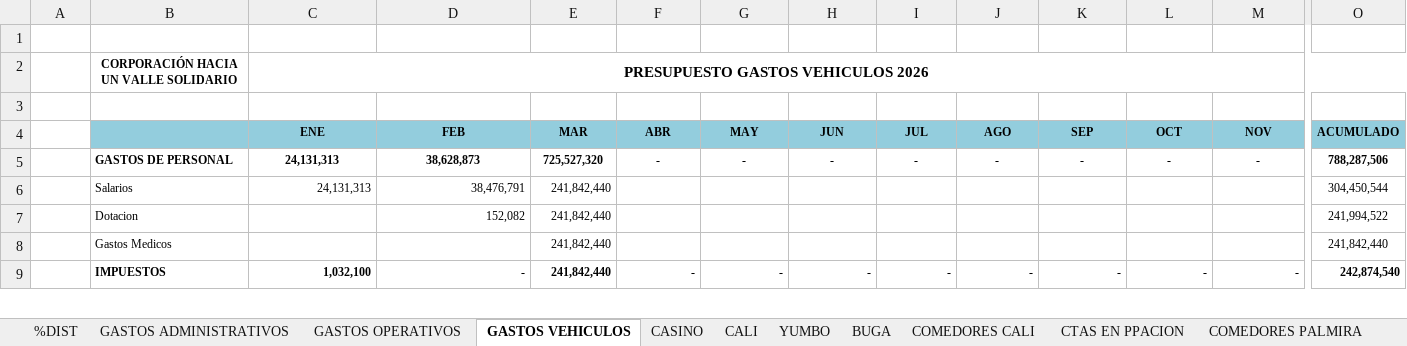
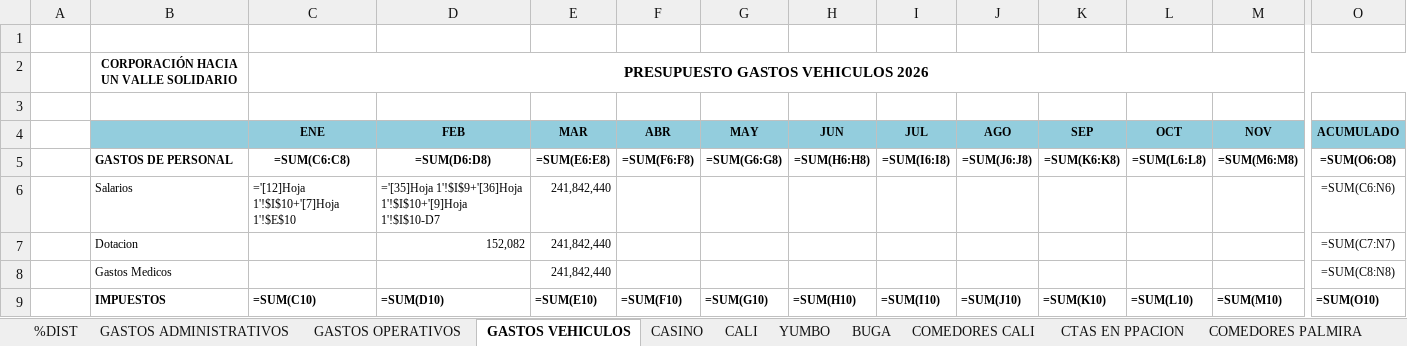
Before and after one commit to erpplaneacion-eng/adriana, an Excel workbook: INFORME REAL_2026 - FORMATO VERSION ORIGINAL.xlsx, sheet GASTOS VEHICULOS, drawn as a sheet; only a part is shown, gaps mark what is left out; values as stored, in another font and other column widths than the file's, no borders; formulas without a stored value are shown as written; the diff covers the shown part only; the diff names each change by its address in the sheet, - before the commit and + after, or states it on an @@ line.

```diff
--- a/INFORME REAL_2026 - FORMATO VERSION ORIGINAL.xlsx (sheet GASTOS VEHICULOS)
+++ b/INFORME REAL_2026 - FORMATO VERSION ORIGINAL.xlsx (sheet GASTOS VEHICULOS)
-C5 (ENE): 24,131,313
+C5 (ENE): =SUM(C6:C8)
-D5 (FEB): 38,628,873
+D5 (FEB): =SUM(D6:D8)
-E5 (MAR): 725,527,320
+E5 (MAR): =SUM(E6:E8)
-F5 (ABR): -
+F5 (ABR): =SUM(F6:F8)
-G5 (MAY): -
+G5 (MAY): =SUM(G6:G8)
-H5 (JUN): -
+H5 (JUN): =SUM(H6:H8)
-I5 (JUL): -
+I5 (JUL): =SUM(I6:I8)
-J5 (AGO): -
+J5 (AGO): =SUM(J6:J8)
-K5 (SEP): -
+K5 (SEP): =SUM(K6:K8)
-L5 (OCT): -
+L5 (OCT): =SUM(L6:L8)
-M5 (NOV): -
+M5 (NOV): =SUM(M6:M8)
-O5 (ACUMULADO): 788,287,506
+O5 (ACUMULADO): =SUM(O6:O8)
-C6 (ENE): 24,131,313
+C6 (ENE): ='[12]Hoja 1'!$I$10+'[7]Hoja 1'!$E$10
-D6 (FEB): 38,476,791
+D6 (FEB): ='[35]Hoja 1'!$I$9+'[36]Hoja 1'!$I$10+'[9]Hoja 1'!$I$10-D7
-O6 (ACUMULADO): 304,450,544
+O6 (ACUMULADO): =SUM(C6:N6)
-O7 (ACUMULADO): 241,994,522
+O7 (ACUMULADO): =SUM(C7:N7)
-O8 (ACUMULADO): 241,842,440
+O8 (ACUMULADO): =SUM(C8:N8)
-C9 (ENE): 1,032,100
+C9 (ENE): =SUM(C10)
-D9 (FEB): -
+D9 (FEB): =SUM(D10)
-E9 (MAR): 241,842,440
+E9 (MAR): =SUM(E10)
-F9 (ABR): -
+F9 (ABR): =SUM(F10)
-G9 (MAY): -
+G9 (MAY): =SUM(G10)
-H9 (JUN): -
+H9 (JUN): =SUM(H10)
-I9 (JUL): -
+I9 (JUL): =SUM(I10)
-J9 (AGO): -
+J9 (AGO): =SUM(J10)
-K9 (SEP): -
+K9 (SEP): =SUM(K10)
-L9 (OCT): -
+L9 (OCT): =SUM(L10)
-M9 (NOV): -
+M9 (NOV): =SUM(M10)
-O9 (ACUMULADO): 242,874,540
+O9 (ACUMULADO): =SUM(O10)
```
Also changed, not shown: 90 edited cells elsewhere in this sheet, sheet PYG TOTAL, sheet CALI, sheet COMEDORES CALI, sheet COMEDORES PALMIRA, sheet BUGA, sheet %DIST, 6 more sheets, formulas that keep their value, hidden cells, 2 other files.
